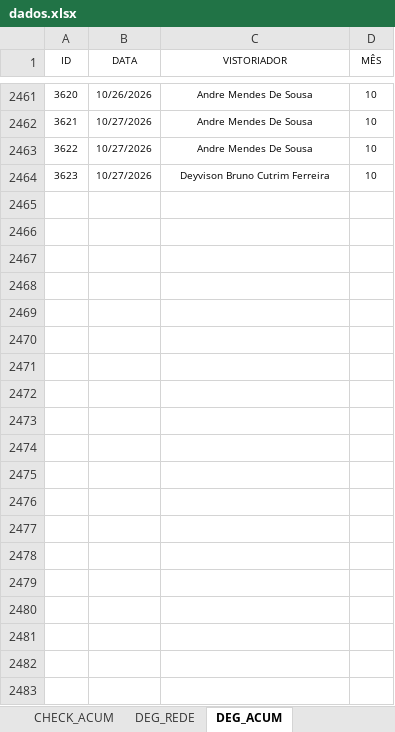
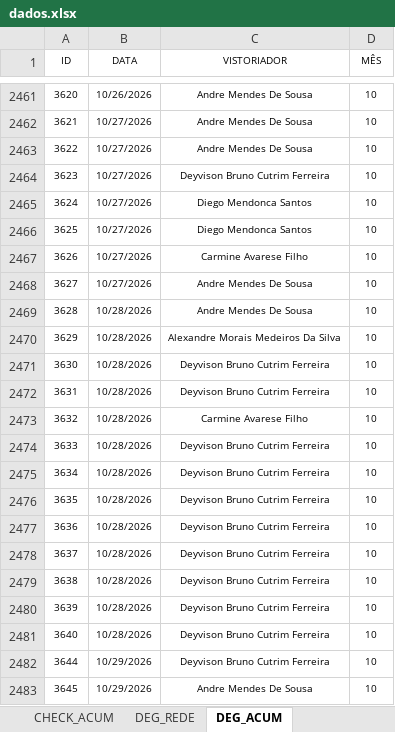
Before and after one commit to SestremPalopoli/produtividade-gestores, an Excel workbook: dados.xlsx, sheet DEG_ACUM, drawn as a sheet; only a part is shown, gaps mark what is left out; values as stored, in another font and other column widths than the file's, no borders; table styles not drawn; the diff names each change by its address in the sheet, - before the commit and + after, or states it on an @@ line.

```diff
--- a/dados.xlsx (sheet DEG_ACUM)
+++ b/dados.xlsx (sheet DEG_ACUM)
+row 2465: 3624 | 10/27/2026 | Diego Mendonca Santos | 10
+row 2466: 3625 | 10/27/2026 | Diego Mendonca Santos | 10
+row 2467: 3626 | 10/27/2026 | Carmine Avarese Filho | 10
+row 2468: 3627 | 10/27/2026 | Andre Mendes De Sousa | 10
+row 2469: 3628 | 10/28/2026 | Andre Mendes De Sousa | 10
+row 2470: 3629 | 10/28/2026 | Alexandre Morais Medeiros Da Silva | 10
+row 2471: 3630 | 10/28/2026 | Deyvison Bruno Cutrim Ferreira | 10
+row 2472: 3631 | 10/28/2026 | Deyvison Bruno Cutrim Ferreira | 10
+row 2473: 3632 | 10/28/2026 | Carmine Avarese Filho | 10
+row 2474: 3633 | 10/28/2026 | Deyvison Bruno Cutrim Ferreira | 10
+row 2475: 3634 | 10/28/2026 | Deyvison Bruno Cutrim Ferreira | 10
+row 2476: 3635 | 10/28/2026 | Deyvison Bruno Cutrim Ferreira | 10
+row 2477: 3636 | 10/28/2026 | Deyvison Bruno Cutrim Ferreira | 10
+row 2478: 3637 | 10/28/2026 | Deyvison Bruno Cutrim Ferreira | 10
+row 2479: 3638 | 10/28/2026 | Deyvison Bruno Cutrim Ferreira | 10
+row 2480: 3639 | 10/28/2026 | Deyvison Bruno Cutrim Ferreira | 10
+row 2481: 3640 | 10/28/2026 | Deyvison Bruno Cutrim Ferreira | 10
+row 2482: 3644 | 10/29/2026 | Deyvison Bruno Cutrim Ferreira | 10
+row 2483: 3645 | 10/29/2026 | Andre Mendes De Sousa | 10
```
Also changed, not shown: sheet ESTRUTURA_ICOMON, sheet SD_7, sheet RIT_ICOMON, sheet RIT_ACUM, sheet CHECK_ACUM, sheet Acomp_Modernização, 7 more sheets, hidden cells, 3 other files.
